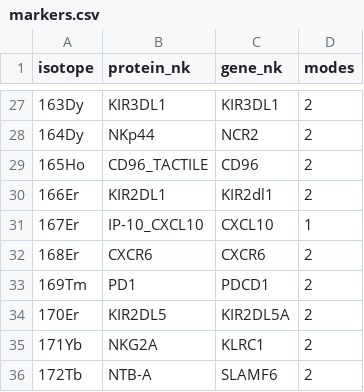
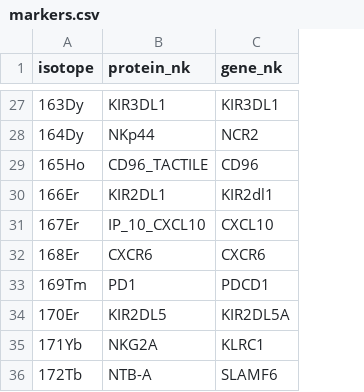
Before and after one commit to ChristofSeiler/CyTOF_PowerAnalysis_Legacy, a CSV file: markers.csv, drawn as a sheet; only a part is shown, gaps mark what is left out; the diff covers the shown part only; the diff names each change by its address in the sheet, - before the commit and + after, or states it on an @@ line.

```diff
--- a/markers.csv
+++ b/markers.csv
-column D (modes), rows 27-36: 2 | 2 | 2 | 2 | 1 | 2 | 2 | 2 | 2 | 2
-B31 (protein_nk): IP-10_CXCL10
+B31 (protein_nk): IP_10_CXCL10
```
Also changed, not shown: 8 edited cells elsewhere in this file, 1 other file.
